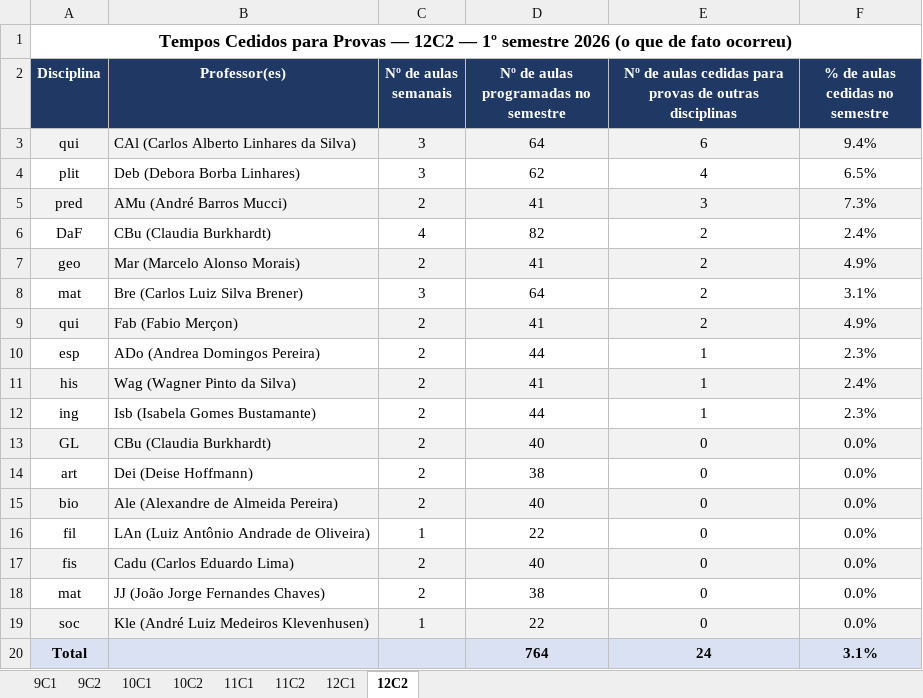
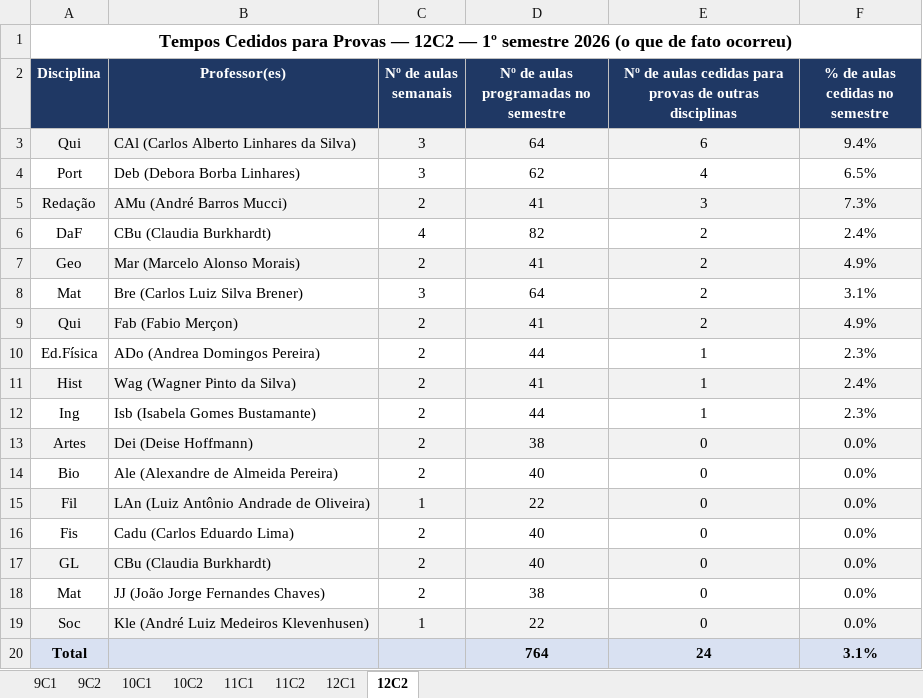
Before and after one commit to cbrener89052/calendarioprovas, an Excel workbook: Horario desenvolvido/Relatorio_Tempos_Cedidos_1SEM.xlsx, sheet 12C2, drawn as a sheet; values as stored, in another font and other column widths than the file's, no borders; removed rows and columns are numbered as before the commit, all else as after; the diff names each change by its address in the sheet, - before the commit and + after, or states it on an @@ line.

```diff
--- a/Horario desenvolvido/Relatorio_Tempos_Cedidos_1SEM.xlsx (sheet 12C2)
+++ b/Horario desenvolvido/Relatorio_Tempos_Cedidos_1SEM.xlsx (sheet 12C2)
-A3 (Disciplina): qui
+A3 (Disciplina): Qui
-A4 (Disciplina): plit
+A4 (Disciplina): Port
-A5 (Disciplina): pred
+A5 (Disciplina): Redação
-A7 (Disciplina): geo
+A7 (Disciplina): Geo
-A8 (Disciplina): mat
+A8 (Disciplina): Mat
-A9 (Disciplina): qui
+A9 (Disciplina): Qui
-A10 (Disciplina): esp
+A10 (Disciplina): Ed.Física
-A11 (Disciplina): his
+A11 (Disciplina): Hist
-A12 (Disciplina): ing
+A12 (Disciplina): Ing
+row 13: Artes | Dei (Deise Hoffmann) | 2 | 38 | 0 | 0.0%
+row 14: Bio | Ale (Alexandre de Almeida Pereira) | 2 | 40 | 0 | 0.0%
+row 15: Fil | LAn (Luiz Antônio Andrade de Oliveira) | 1 | 22 | 0 | 0.0%
+row 16: Fis | Cadu (Carlos Eduardo Lima) | 2 | 40 | 0 | 0.0%
-row 14: art | Dei (Deise Hoffmann) | 2 | 38 | 0 | 0.0%
-row 15: bio | Ale (Alexandre de Almeida Pereira) | 2 | 40 | 0 | 0.0%
-row 16: fil | LAn (Luiz Antônio Andrade de Oliveira) | 1 | 22 | 0 | 0.0%
-row 17: fis | Cadu (Carlos Eduardo Lima) | 2 | 40 | 0 | 0.0%
-A18 (Disciplina): mat
+A18 (Disciplina): Mat
-A19 (Disciplina): soc
+A19 (Disciplina): Soc
```
Also changed, not shown: sheet 10C2, sheet 12C1, sheet 11C1, sheet 10C1, sheet 9C2, sheet 11C2, 1 more sheet, 3 other files.
